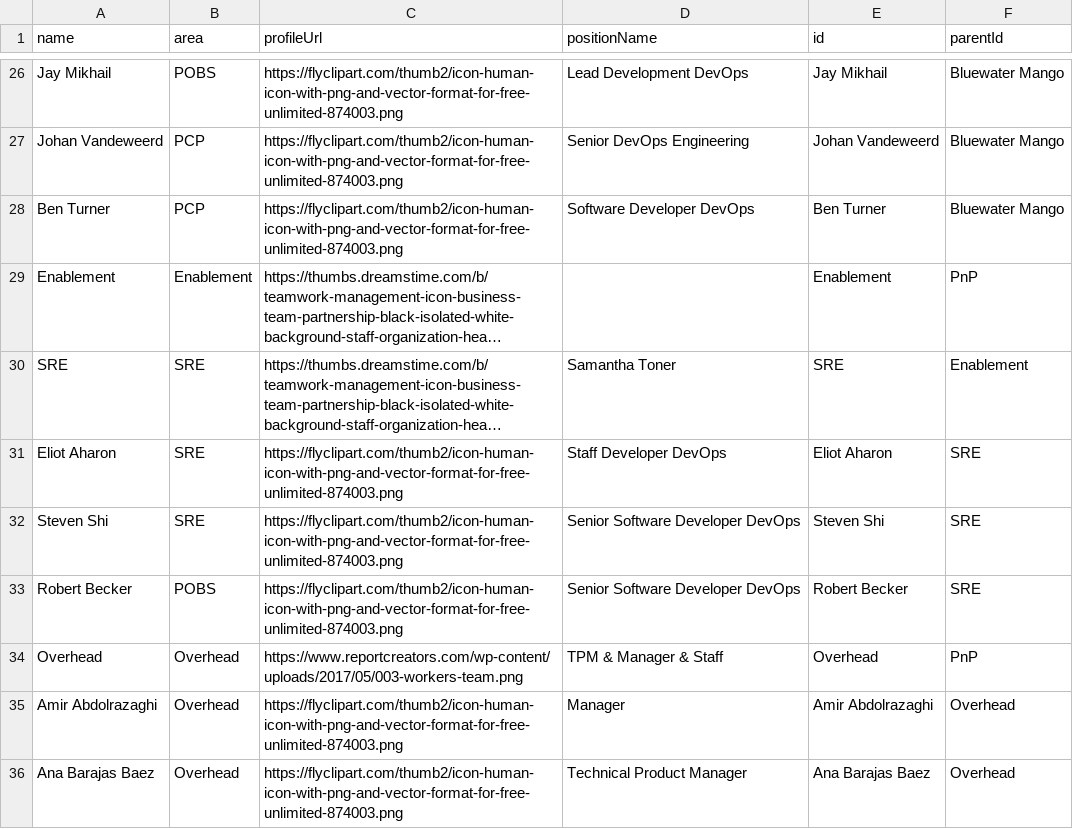
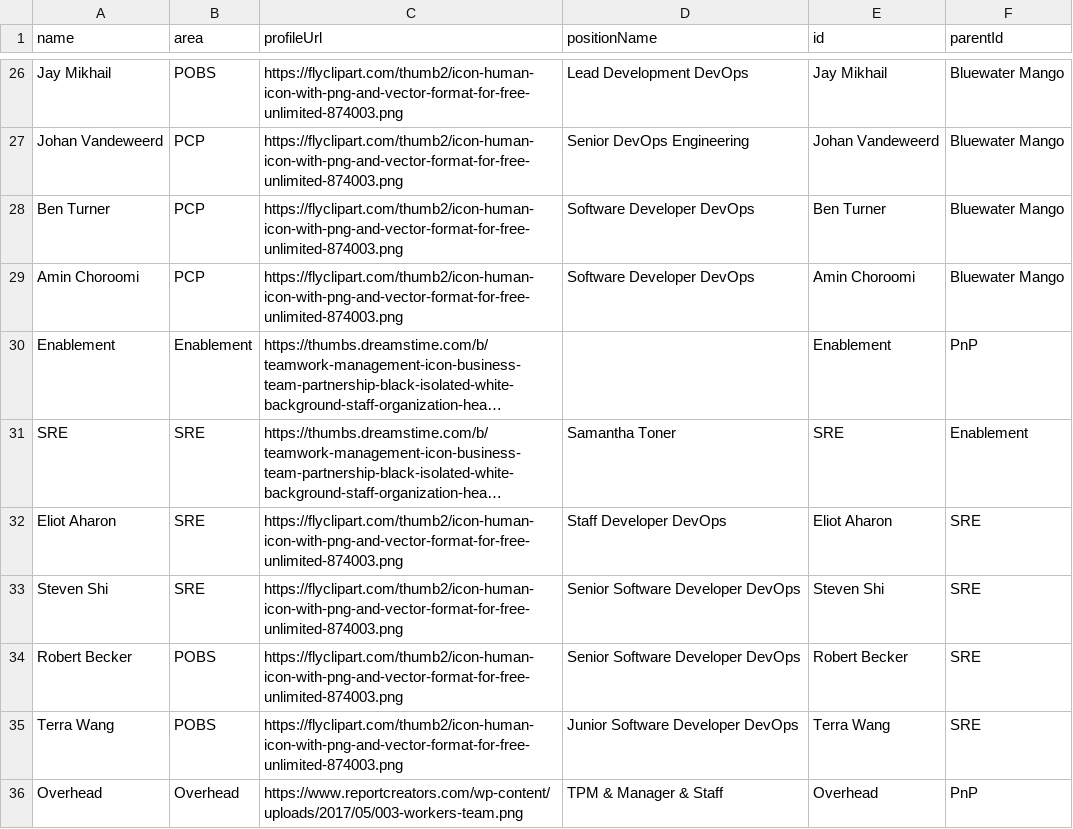
Before and after one commit to lleiguo/gscript, a CSV file: planning/final.csv, drawn as a sheet; only a part is shown, gaps mark what is left out; the shorter side is filled out with more unchanged rows; long unchanged cells end in …; the diff names each change by its address in the sheet, - before the commit and + after, or states it on an @@ line.

```diff
--- a/planning/final.csv
+++ b/planning/final.csv
+row 29: Amin Choroomi | PCP | https://flyclipart.com/thumb2/icon-human-icon-with-png-and-vector-format-for-free-unlimited-874003.png | Software Developer DevOps | Amin Choroomi | Bluewater Mango
+row 35: Terra Wang | POBS | https://flyclipart.com/thumb2/icon-human-icon-with-png-and-vector-format-for-free-unlimited-874003.png | Junior Software Developer DevOps | Terra Wang | SRE
```
Also changed, not shown: 1 other file.
